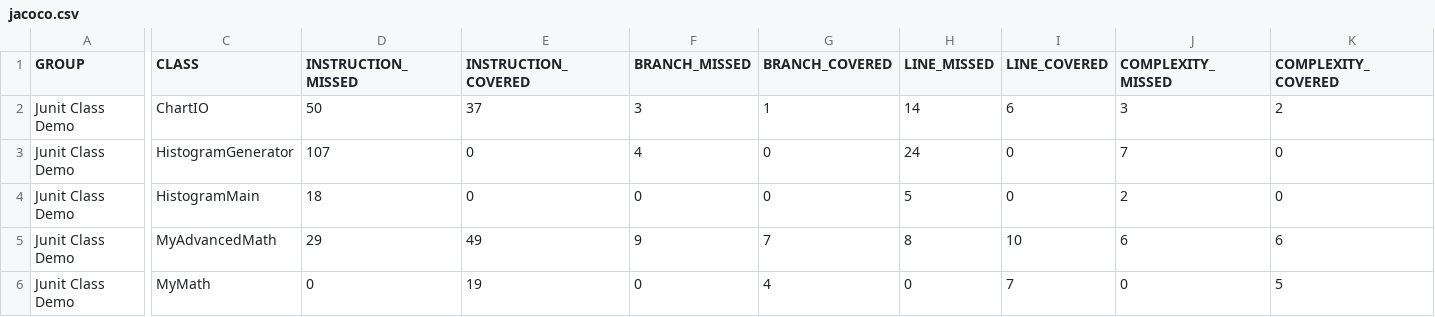
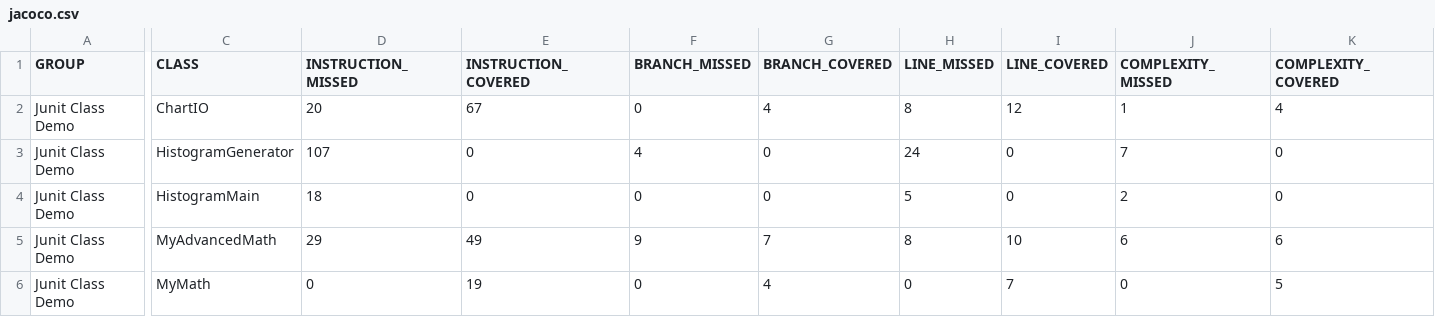
Before and after one commit to beratyavas19/hw2, a CSV file: unit_test_demo/target/site/jacoco/jacoco.csv, drawn as a sheet; only a part is shown, gaps mark what is left out; the diff names each change by its address in the sheet, - before the commit and + after, or states it on an @@ line.

Commit message:
Yeni test kodlari Eklendi

```diff
--- a/unit_test_demo/target/site/jacoco/jacoco.csv
+++ b/unit_test_demo/target/site/jacoco/jacoco.csv
-D2 (INSTRUCTION_MISSED): 50
+D2 (INSTRUCTION_MISSED): 20
-E2 (INSTRUCTION_COVERED): 37
+E2 (INSTRUCTION_COVERED): 67
-F2 (BRANCH_MISSED): 3
+F2 (BRANCH_MISSED): 0
-G2 (BRANCH_COVERED): 1
+G2 (BRANCH_COVERED): 4
-H2 (LINE_MISSED): 14
+H2 (LINE_MISSED): 8
-I2 (LINE_COVERED): 6
+I2 (LINE_COVERED): 12
-J2 (COMPLEXITY_MISSED): 3
+J2 (COMPLEXITY_MISSED): 1
-K2 (COMPLEXITY_COVERED): 2
+K2 (COMPLEXITY_COVERED): 4
```
Also changed, not shown: 25 other files.
